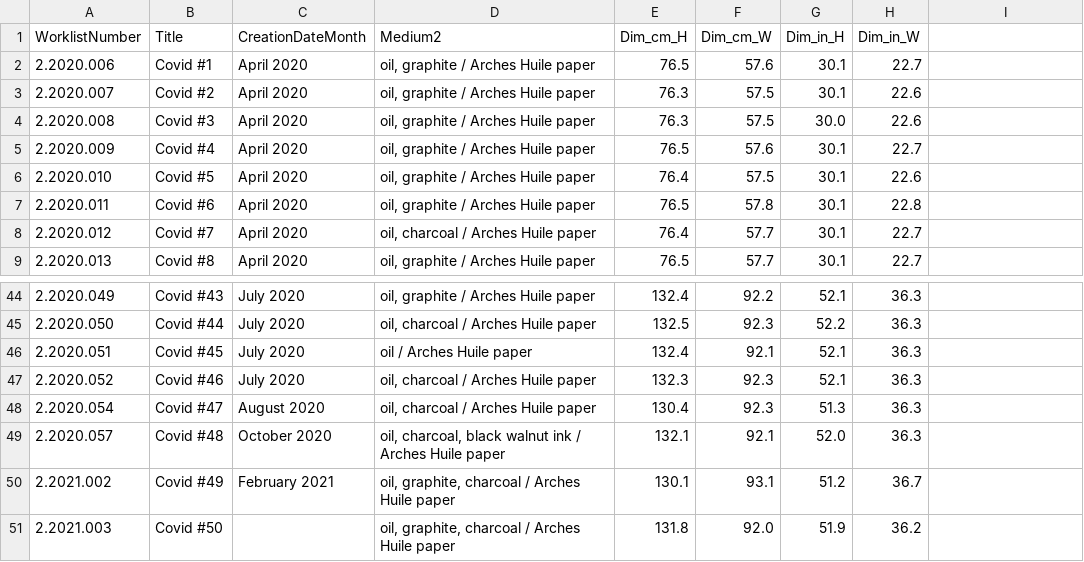
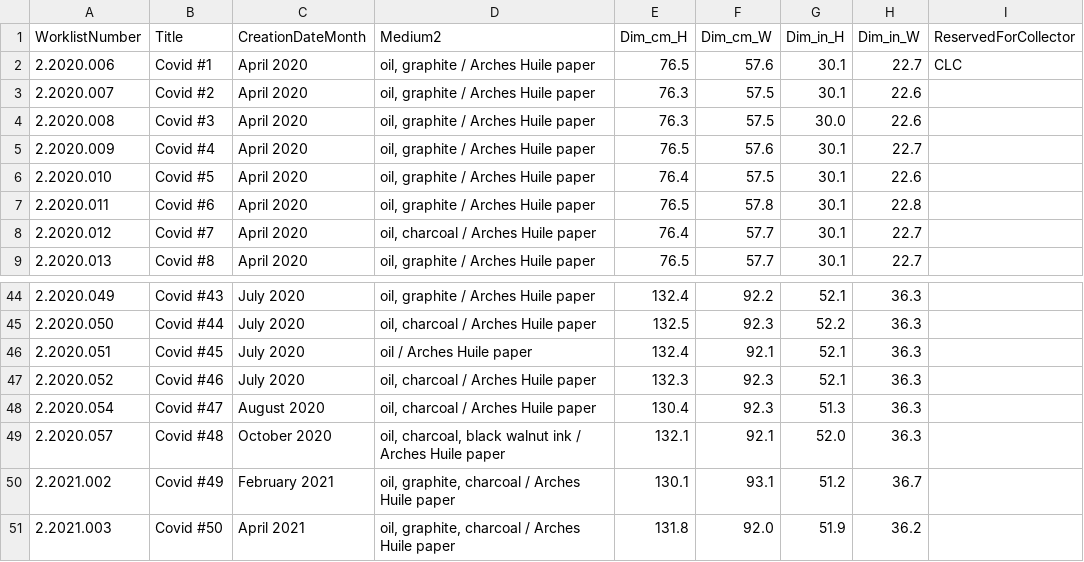
Before and after one commit to lachlanjc/dispersions, a CSV file: lib/worklist/worklist.csv, drawn as a sheet; only a part is shown, gaps mark what is left out; the diff names each change by its address in the sheet, - before the commit and + after, or states it on an @@ line.

Commit message:
Update worklist, add reserved field

```diff
--- a/lib/worklist/worklist.csv
+++ b/lib/worklist/worklist.csv
-I1: (empty)
+I1: ReservedForCollector
-I2 (ReservedForCollector): (empty)
+I2 (ReservedForCollector): CLC
-C51 (CreationDateMonth): (empty)
+C51 (CreationDateMonth): April 2021
```
Also changed, not shown: 4 other files.
